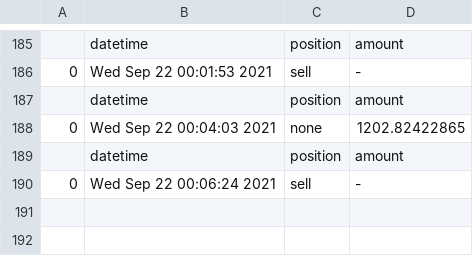
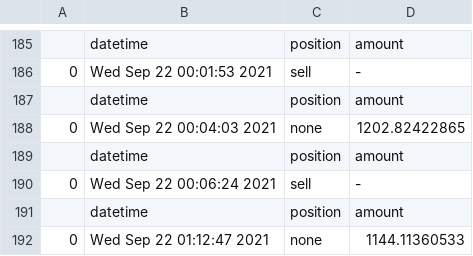
Before and after one commit to minsoo0926/trading, a CSV file: trading/data/trading_future.csv, drawn as a sheet; only a part is shown, gaps mark what is left out.

```diff
--- a/trading/data/trading_future.csv
+++ b/trading/data/trading_future.csv
@@ -190 +190,3 @@
 0,Wed Sep 22 00:06:24 2021,sell,-
+,datetime,position,amount
+0,Wed Sep 22 01:12:47 2021,none,1144.11360533
```
Also changed, not shown: trading/data/20200101-ETH_future.csv, 4 other files.
